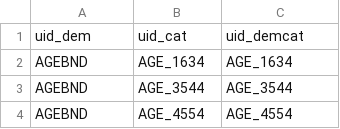
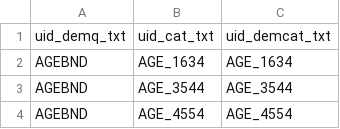
Before and after one commit to mattkerlogue/csps-data, a CSV file: proc/03-demographics_ref/03_02-dem_cat_ref-edited.csv, drawn as a sheet; only a part is shown.

```diff
--- a/proc/03-demographics_ref/03_02-dem_cat_ref-edited.csv
+++ b/proc/03-demographics_ref/03_02-dem_cat_ref-edited.csv
@@ -1,2 +1,2 @@
-uid_dem,uid_cat,uid_demcat
+uid_demq_txt,uid_cat_txt,uid_demcat_txt
 AGEBND,AGE_1634,AGE_1634
```
Also changed, not shown: proc/02-organisations_ref/02_02-org_history.csv, proc/02-organisations_ref/02_02-org_history_log.csv, 36 other files.
